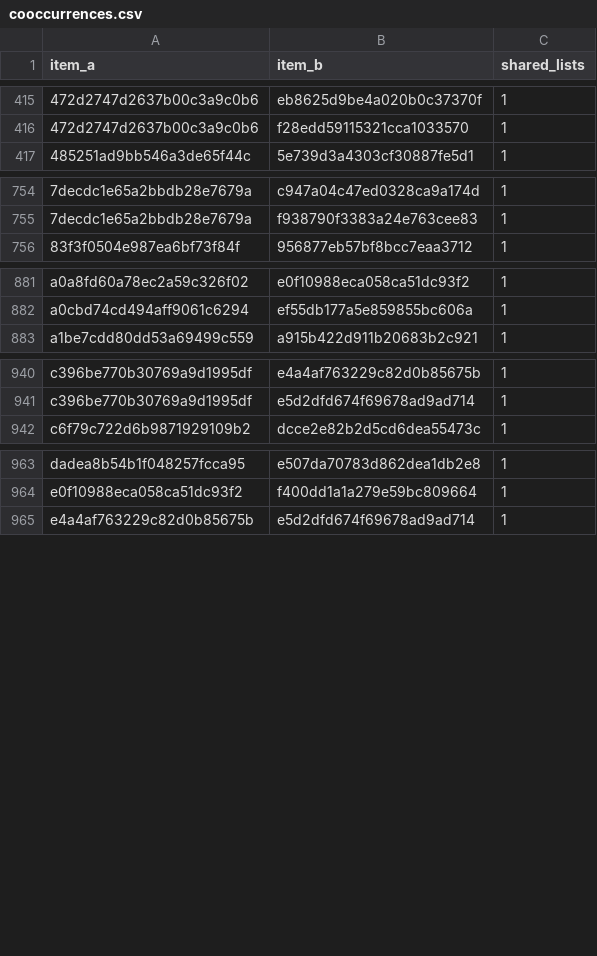
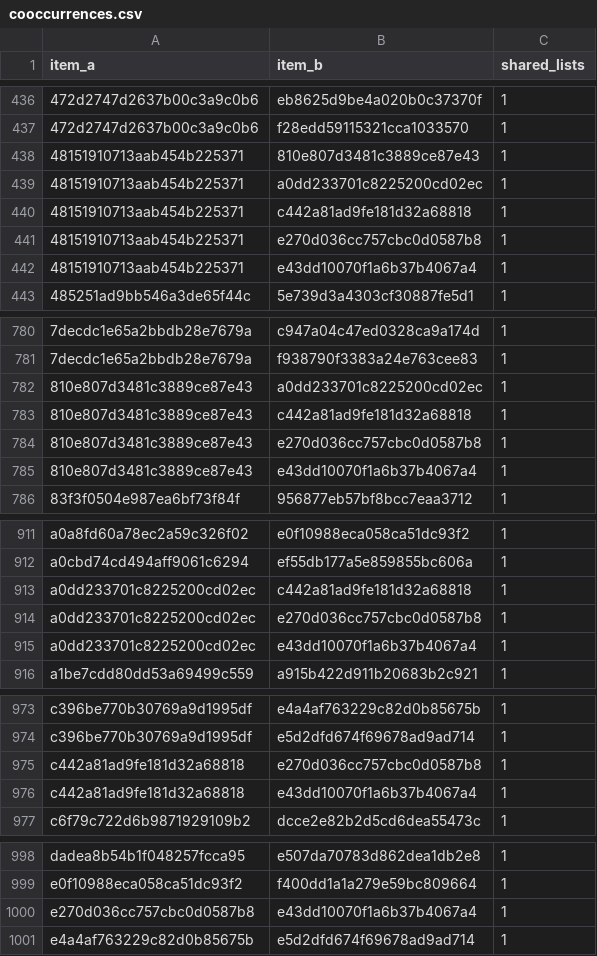
Before and after one commit to jnathan9/ninebooks, a CSV file: data/cooccurrences.csv, drawn as a sheet; only a part is shown, gaps mark what is left out; the diff covers the shown part only; the diff names each change by its address in the sheet, - before the commit and + after, or states it on an @@ line.

```diff
--- a/data/cooccurrences.csv
+++ b/data/cooccurrences.csv
+row 438: 48151910713aab454b225371 | 810e807d3481c3889ce87e43 | 1
+row 439: 48151910713aab454b225371 | a0dd233701c8225200cd02ec | 1
+row 440: 48151910713aab454b225371 | c442a81ad9fe181d32a68818 | 1
+row 441: 48151910713aab454b225371 | e270d036cc757cbc0d0587b8 | 1
+row 442: 48151910713aab454b225371 | e43dd10070f1a6b37b4067a4 | 1
+row 782: 810e807d3481c3889ce87e43 | a0dd233701c8225200cd02ec | 1
+row 783: 810e807d3481c3889ce87e43 | c442a81ad9fe181d32a68818 | 1
+row 784: 810e807d3481c3889ce87e43 | e270d036cc757cbc0d0587b8 | 1
+row 785: 810e807d3481c3889ce87e43 | e43dd10070f1a6b37b4067a4 | 1
+row 913: a0dd233701c8225200cd02ec | c442a81ad9fe181d32a68818 | 1
+row 914: a0dd233701c8225200cd02ec | e270d036cc757cbc0d0587b8 | 1
+row 915: a0dd233701c8225200cd02ec | e43dd10070f1a6b37b4067a4 | 1
+row 975: c442a81ad9fe181d32a68818 | e270d036cc757cbc0d0587b8 | 1
+row 976: c442a81ad9fe181d32a68818 | e43dd10070f1a6b37b4067a4 | 1
+row 1000: e270d036cc757cbc0d0587b8 | e43dd10070f1a6b37b4067a4 | 1
```
Also changed, not shown: 21 added rows elsewhere in this file, data/books.csv, data/items.csv, 5 other files.
